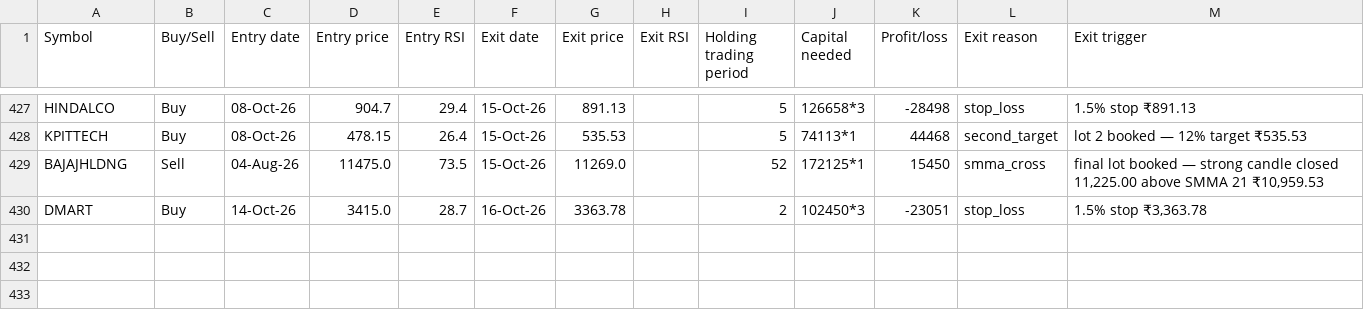
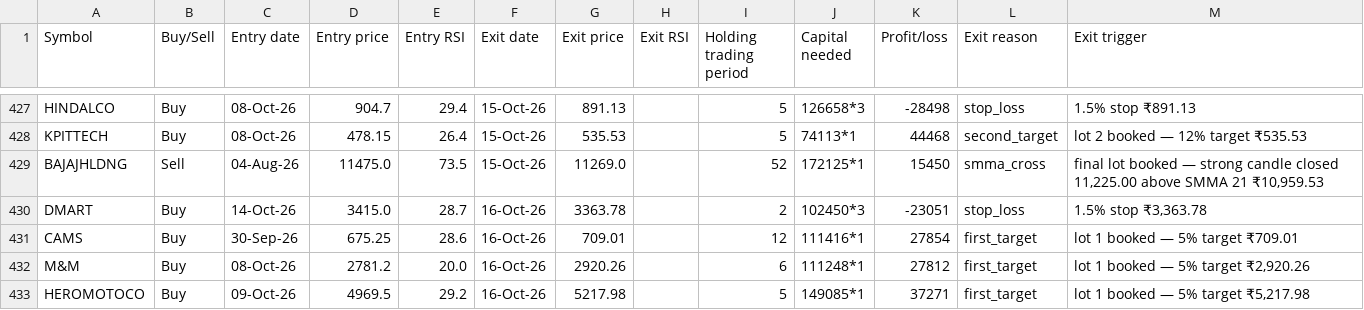
Before and after one commit to AbhilashMunnur/oi-with-stocks, a CSV file: data/rsi_stretch_paper_trades.csv, drawn as a sheet; only a part is shown, gaps mark what is left out.

```diff
--- a/data/rsi_stretch_paper_trades.csv
+++ b/data/rsi_stretch_paper_trades.csv
@@ -430 +430,4 @@ BAJAJHLDNG,Sell,04-Aug-26,11475.0,73.5,15-Oct-26,11269.0,,52,172125*1,15450,smma
 DMART,Buy,14-Oct-26,3415.0,28.7,16-Oct-26,3363.78,,2,102450*3,-23051,stop_loss,"1.5% stop ₹3,363.78"
+CAMS,Buy,30-Sep-26,675.25,28.6,16-Oct-26,709.01,,12,111416*1,27854,first_target,lot 1 booked — 5% target ₹709.01
+M&M,Buy,08-Oct-26,2781.2,20.0,16-Oct-26,2920.26,,6,111248*1,27812,first_target,"lot 1 booked — 5% target ₹2,920.26"
+HEROMOTOCO,Buy,09-Oct-26,4969.5,29.2,16-Oct-26,5217.98,,5,149085*1,37271,first_target,"lot 1 booked — 5% target ₹5,217.98"
```
Also changed, not shown: data/rsi_candle_3lot_paper_trades.csv, data/rsi_candle_3m_2w_paper_trades.csv, 5 other files.
